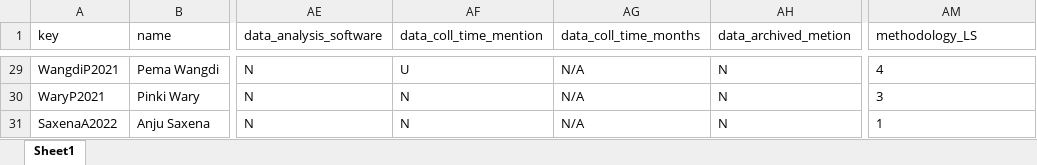
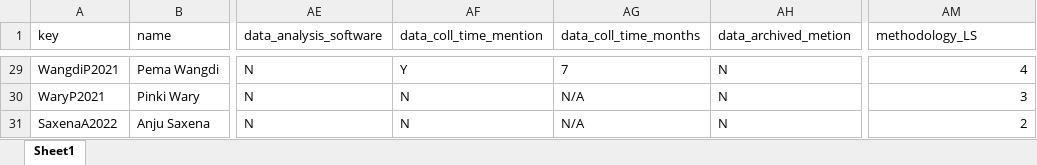
Before and after one commit to maazahmadshaikh/tibetic_grammars, an Excel workbook: Tibetic-Grammars_Review_Master.xlsx, sheet Sheet1, drawn as a sheet; only a part is shown, gaps mark what is left out; values as stored, in another font and other column widths than the file's, no borders; the diff covers the shown part only; the diff names each change by its address in the sheet, - before the commit and + after, or states it on an @@ line.

Commit message:
added plots for the mention of data collection time

```diff
--- a/Tibetic-Grammars_Review_Master.xlsx (sheet Sheet1)
+++ b/Tibetic-Grammars_Review_Master.xlsx (sheet Sheet1)
-AF29 (data_coll_time_mention): U
+AF29 (data_coll_time_mention): Y
-AG29 (data_coll_time_months): N/A
+AG29 (data_coll_time_months): 7
-AM29:AM31 alignment: left
+AM29:AM31 alignment: right
-AM31 (methodology_LS): 1
+AM31 (methodology_LS): 2
```
Also changed, not shown: 16 edited cells and cell formats elsewhere in this sheet, 1 other file.
